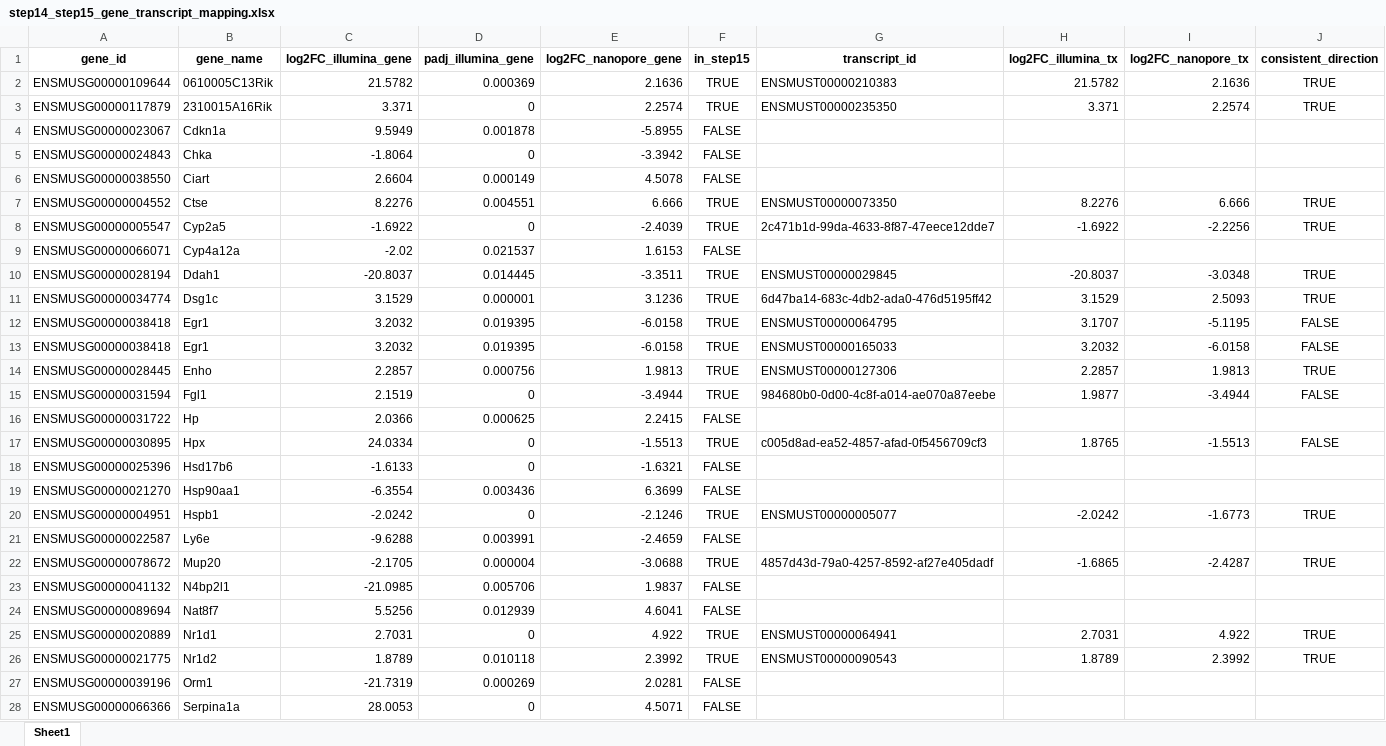
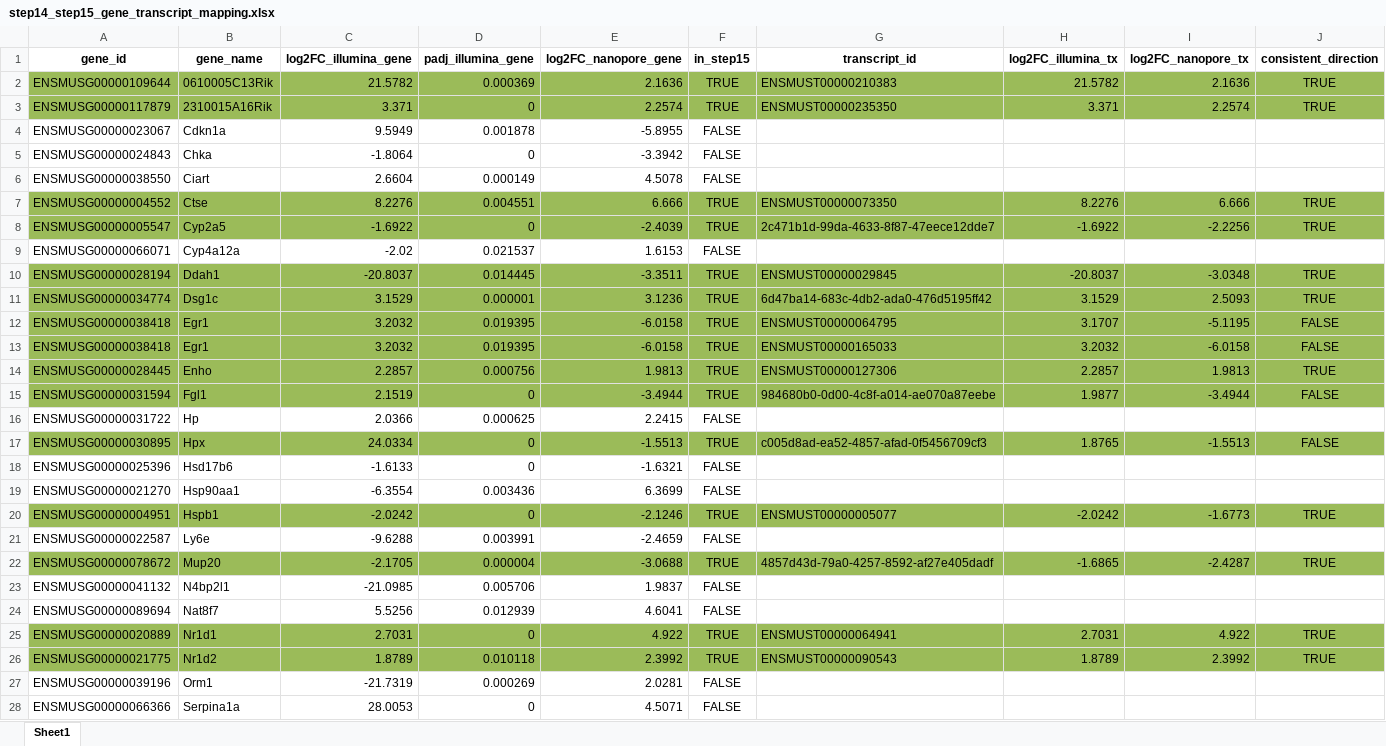
Before and after one commit to griceyrt/Internship, an Excel workbook: orthogonal_validation/DELIVERABLES/GSE130613_vs_Nanopore_v5_24:06/tables/step14_step15_gene_transcript_mapping.xlsx, sheet Sheet1, drawn as a sheet; only a part is shown; values as stored, in another font and other column widths than the file's, no borders; the diff covers the shown part only; the diff names each change by its address in the sheet, - before the commit and + after, or states it on an @@ line.

```diff
--- a/orthogonal_validation/DELIVERABLES/GSE130613_vs_Nanopore_v5_24:06/tables/step14_step15_gene_transcript_mapping.xlsx (sheet Sheet1)
+++ b/orthogonal_validation/DELIVERABLES/GSE130613_vs_Nanopore_v5_24:06/tables/step14_step15_gene_transcript_mapping.xlsx (sheet Sheet1)
-A2:J3 fill: none
+A2:J3 fill: #9BBB59
-A7:J8 fill: none
+A7:J8 fill: #9BBB59
-A10:J15 fill: none
+A10:J15 fill: #9BBB59
-A17:J17 fill: none
+A17:J17 fill: #9BBB59
-A20:J20 fill: none
+A20:J20 fill: #9BBB59
-A22:J22 fill: none
+A22:J22 fill: #9BBB59
-A25:J26 fill: none
+A25:J26 fill: #9BBB59
```
Also changed, not shown: cell formats elsewhere in this sheet, orthogonal_validation/DELIVERABLES/GSE130613_vs_Nanopore_v5_24:06/tables/step15_DE_overlap_Illumina_vs_Nanopore.xlsx, 7 other files.
